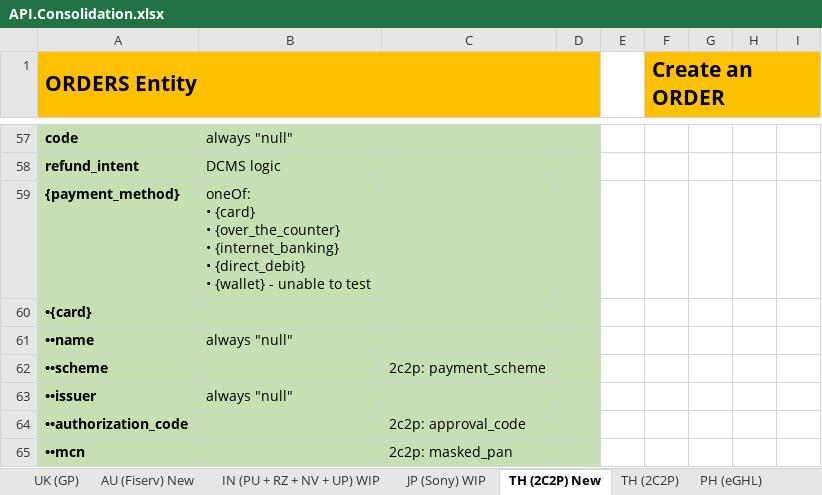
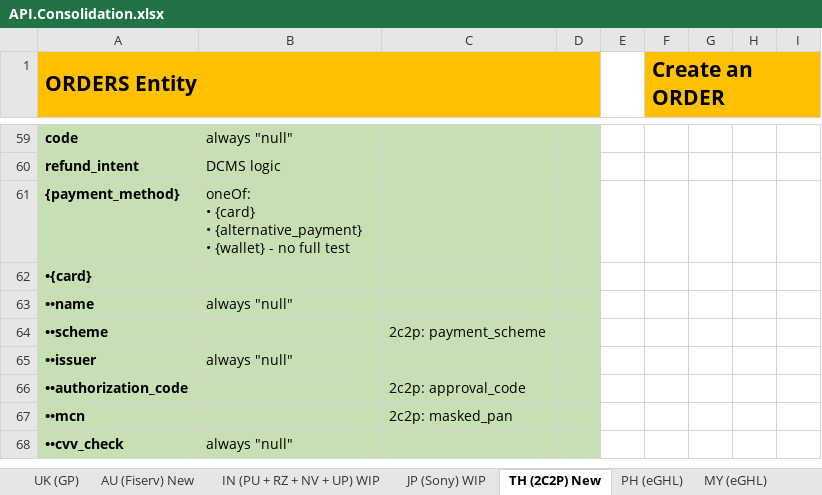
Before and after one commit to taftleung/ForTempUse, an Excel workbook: API.Consolidation.xlsx, sheet TH (2C2P) New, drawn as a sheet; only a part is shown, gaps mark what is left out; the shorter side is filled out with more unchanged rows; values as stored, in another font and other column widths than the file's, no borders; addresses are those after the commit; ↵ is a line break in a cell; the diff covers the shown part only; the diff names each change by its address in the sheet, - before the commit and + after, or states it on an @@ line.

```diff
--- a/API.Consolidation.xlsx (sheet TH (2C2P) New)
+++ b/API.Consolidation.xlsx (sheet TH (2C2P) New)
-sheet tab: TH (2C2P)
-B61: …{card} ↵ • {over_the_counter} ↵ • {internet_banking} ↵ • {direct_debit} ↵ • {wallet} - unable to test
+B61: …{card} ↵ • {alternative_payment} ↵ • {wallet} - no full test
```
Also changed, not shown: 7 added rows, 11 removed rows, 4 edited cells and cell formats elsewhere in this sheet, sheet Consolidated Entity Design, sheet AU (Fiserv) New.
